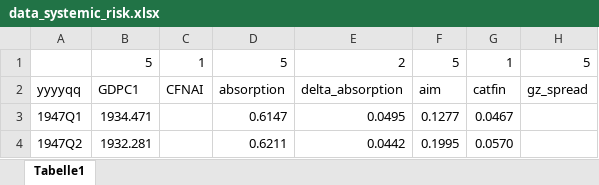
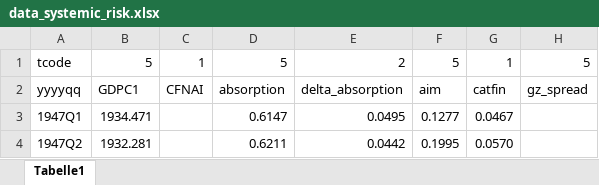
Before and after one commit to mcherculano/mcherculano.github.io, an Excel workbook: docs/data_systemic_risk.xlsx, sheet Tabelle1, drawn as a sheet; only a part is shown; values as stored, in another font and other column widths than the file's, no borders; the diff names each change by its address in the sheet, - before the commit and + after, or states it on an @@ line.

```diff
--- a/docs/data_systemic_risk.xlsx (sheet Tabelle1)
+++ b/docs/data_systemic_risk.xlsx (sheet Tabelle1)
-A1: (empty)
+A1: tcode
```
Also changed, not shown: 7 other files.
